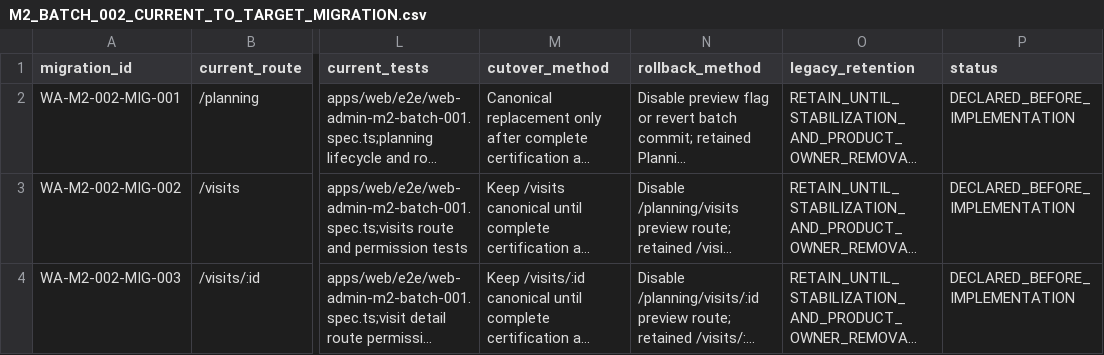
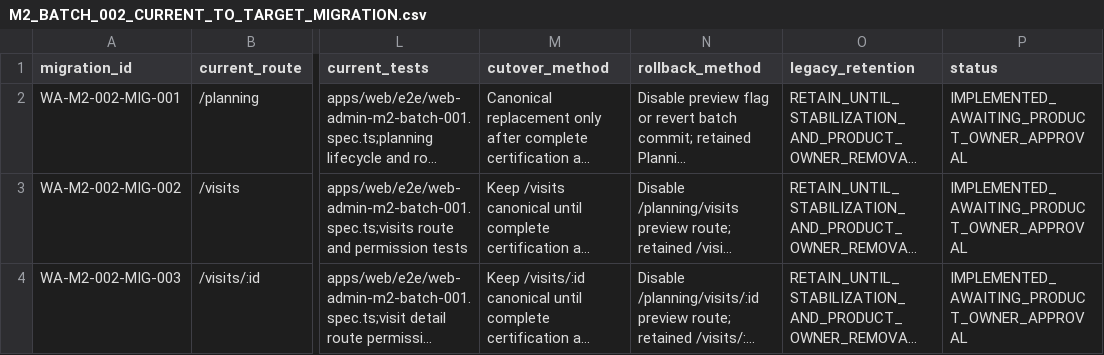
Before and after one commit to Vikram-Indla/Inspection, a CSV file: product-contract/web-admin-phase1/M2_BATCH_002_CURRENT_TO_TARGET_MIGRATION.csv, drawn as a sheet; only a part is shown, gaps mark what is left out; long unchanged cells end in …; the diff names each change by its address in the sheet, - before the commit and + after, or states it on an @@ line.

```diff
--- a/product-contract/web-admin-phase1/M2_BATCH_002_CURRENT_TO_TARGET_MIGRATION.csv
+++ b/product-contract/web-admin-phase1/M2_BATCH_002_CURRENT_TO_TARGET_MIGRATION.csv
-P2:P4 (status): DECLARED_BEFORE_IMPLEMENTATION
+P2:P4 (status): IMPLEMENTED_AWAITING_PRODUCT_OWNER_APPROVAL
```
Also changed, not shown: product-contract/web-admin-phase1/SCREEN_BATCH_LEDGER.csv, 7 other files.
